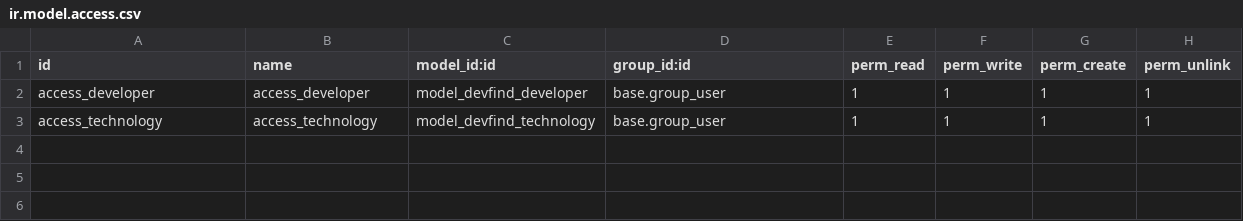
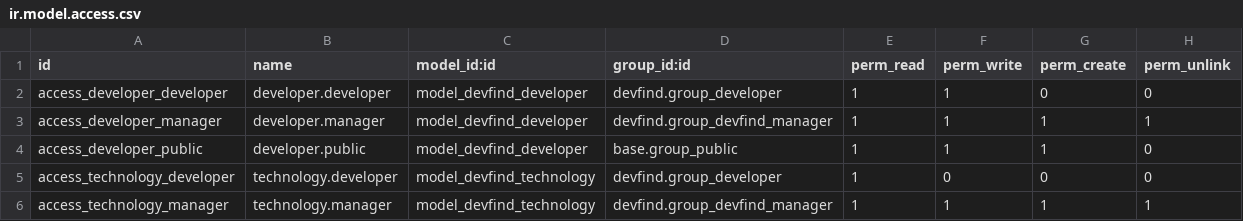
Before and after one commit to irfan-rumon/DevFind, a CSV file: custom_addons/devfind/security/ir.model.access.csv, drawn as a sheet.

Commit message:
Define security policies for developers

```diff
--- a/custom_addons/devfind/security/ir.model.access.csv
+++ b/custom_addons/devfind/security/ir.model.access.csv
@@ -1,3 +1,6 @@
 id,name,model_id:id,group_id:id,perm_read,perm_write,perm_create,perm_unlink
-access_developer,access_developer,model_devfind_developer,base.group_user,1,1,1,1
-access_technology,access_technology,model_devfind_technology,base.group_user,1,1,1,1
+access_developer_developer,developer.developer,model_devfind_developer,devfind.group_developer,1,1,0,0
+access_developer_manager,developer.manager,model_devfind_developer,devfind.group_devfind_manager,1,1,1,1
+access_developer_public,developer.public,model_devfind_developer,base.group_public,1,1,1,0
+access_technology_developer,technology.developer,model_devfind_technology,devfind.group_developer,1,0,0,0
+access_technology_manager,technology.manager,model_devfind_technology,devfind.group_devfind_manager,1,1,1,1
```
Also changed, not shown: 3 other files.
